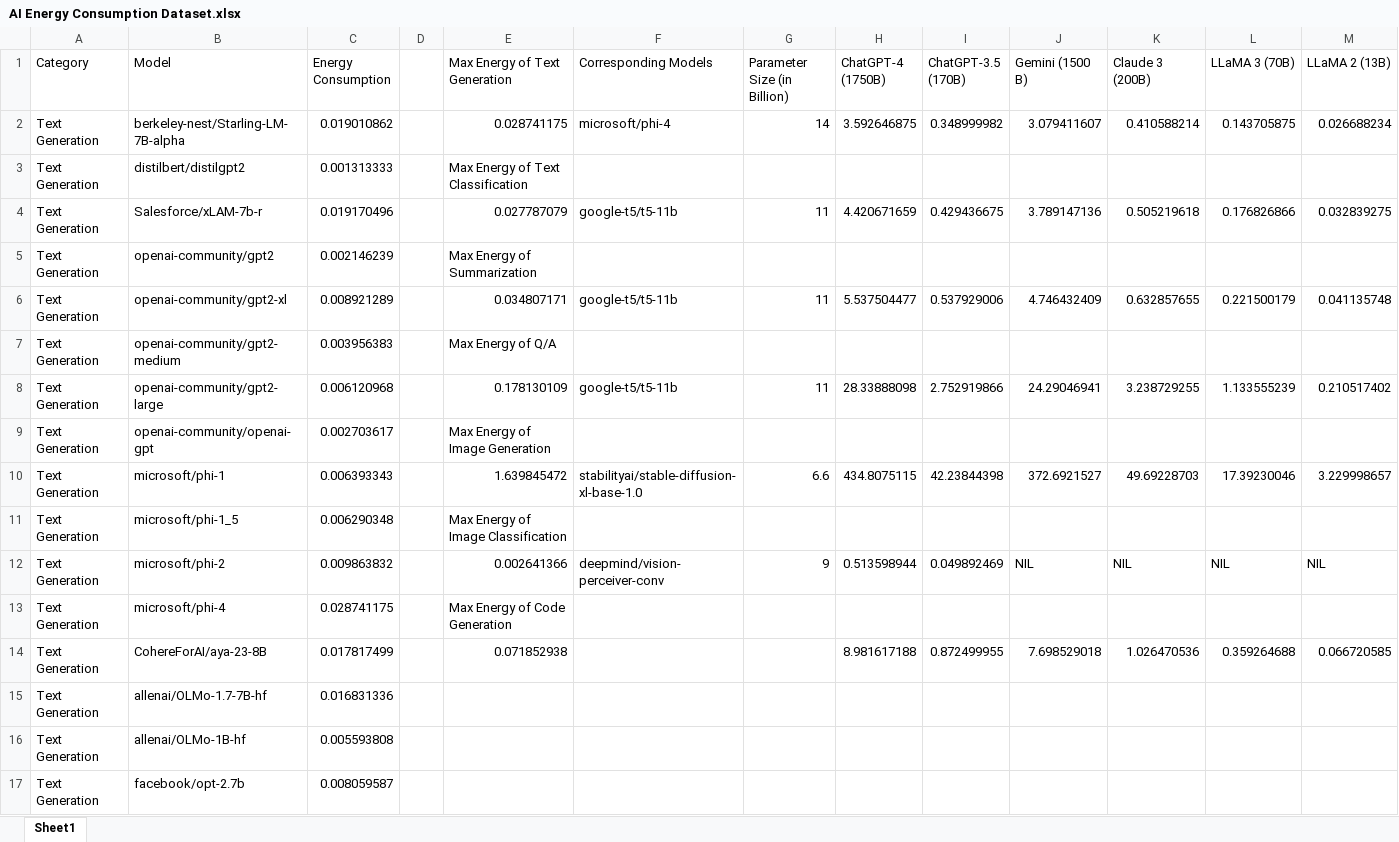
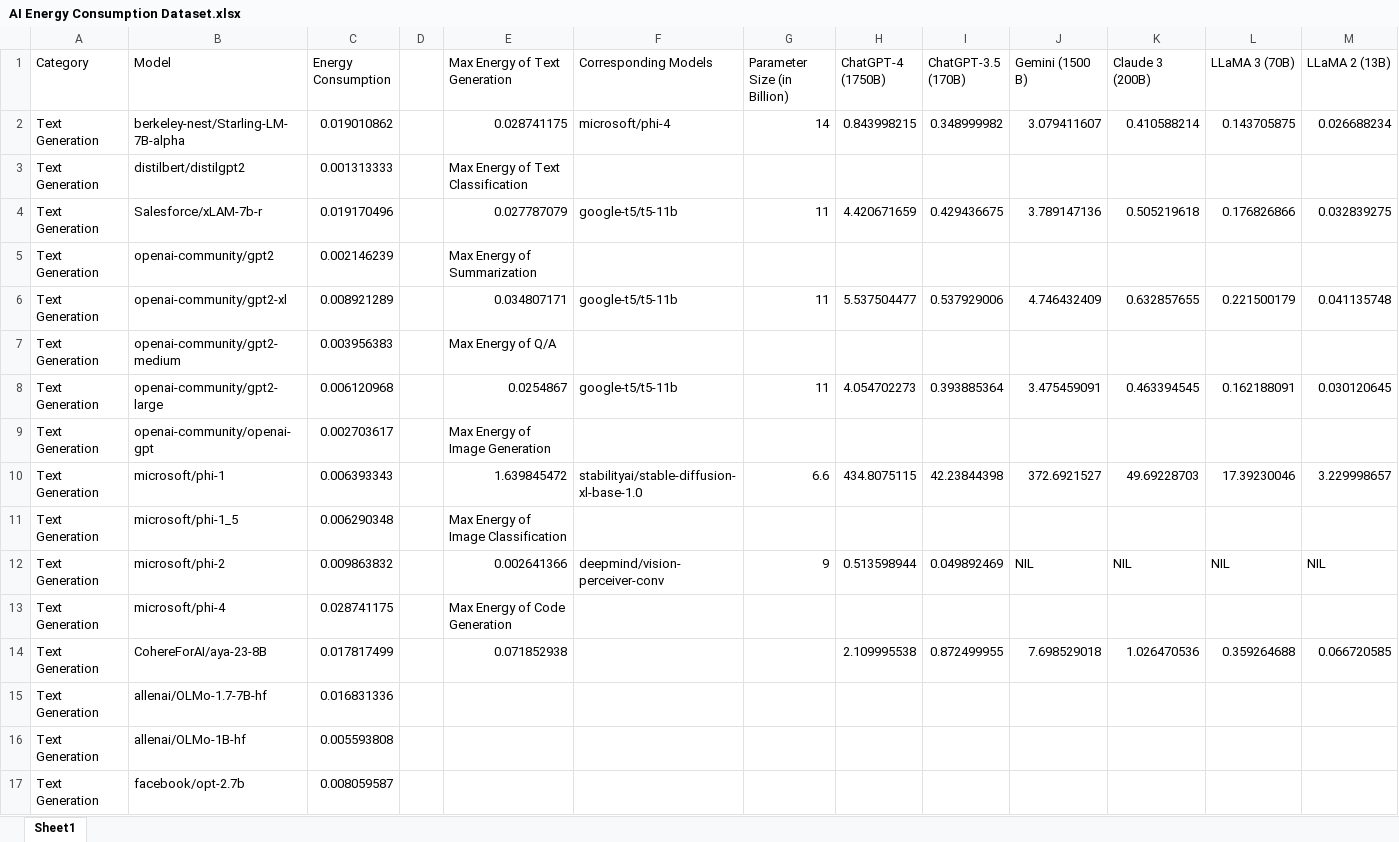
Before and after one commit to SustAIn-GDG/SustAIn-Backend, an Excel workbook: datasets/AI Energy Consumption Dataset.xlsx, sheet Sheet1, drawn as a sheet; only a part is shown; values as stored, in another font and other column widths than the file's, no borders; the diff names each change by its address in the sheet, - before the commit and + after, or states it on an @@ line.

```diff
--- a/datasets/AI Energy Consumption Dataset.xlsx (sheet Sheet1)
+++ b/datasets/AI Energy Consumption Dataset.xlsx (sheet Sheet1)
-H2 (ChatGPT-4 (1750B)): 3.592646875
+H2 (ChatGPT-4 (1750B)): 0.843998215
-E8 (Max Energy of Text Generation): 0.178130109
+E8 (Max Energy of Text Generation): 0.0254867
-H8 (ChatGPT-4 (1750B)): 28.33888098
+H8 (ChatGPT-4 (1750B)): 4.054702273
-I8 (ChatGPT-3.5 (170B)): 2.752919866
+I8 (ChatGPT-3.5 (170B)): 0.393885364
-J8 (Gemini (1500 B)): 24.29046941
+J8 (Gemini (1500 B)): 3.475459091
-K8 (Claude 3 (200B)): 3.238729255
+K8 (Claude 3 (200B)): 0.463394545
-L8 (LLaMA 3 (70B)): 1.133555239
+L8 (LLaMA 3 (70B)): 0.162188091
-M8 (LLaMA 2 (13B)): 0.210517402
+M8 (LLaMA 2 (13B)): 0.030120645
-H14 (ChatGPT-4 (1750B)): 8.981617188
+H14 (ChatGPT-4 (1750B)): 2.109995538
```
Also changed, not shown: 2 other files.
